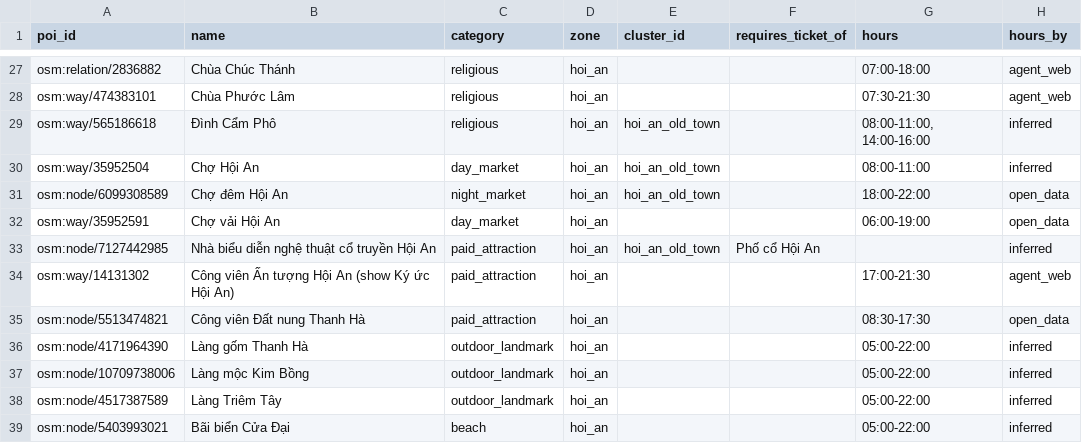
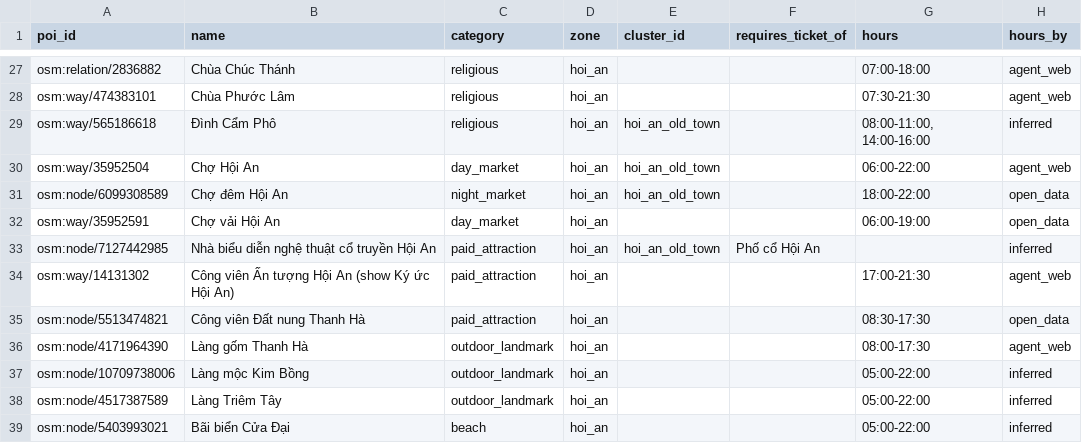
Before and after one commit to DangHung1110/Davel-Trace, a CSV file: reports/p0/08_new_pois.csv, drawn as a sheet; only a part is shown, gaps mark what is left out.

```diff
--- a/reports/p0/08_new_pois.csv
+++ b/reports/p0/08_new_pois.csv
@@ -29,3 +29,3 @@ osm:way/474383101,Chùa Phước Lâm,religious,hoi_an,,,07:30-21:30,agent_web
 osm:way/565186618,Đình Cẩm Phô,religious,hoi_an,hoi_an_old_town,,"08:00-11:00, 14:00-16:00",inferred
-osm:way/35952504,Chợ Hội An,day_market,hoi_an,hoi_an_old_town,,08:00-11:00,inferred
+osm:way/35952504,Chợ Hội An,day_market,hoi_an,hoi_an_old_town,,06:00-22:00,agent_web
 osm:node/6099308589,Chợ đêm Hội An,night_market,hoi_an,hoi_an_old_town,,18:00-22:00,open_data
@@ -35,3 +35,3 @@ osm:way/14131302,Công viên Ấn tượng Hội An (show Ký ức Hội An),pai
 osm:node/5513474821,Công viên Đất nung Thanh Hà,paid_attraction,hoi_an,,,08:30-17:30,open_data
-osm:node/4171964390,Làng gốm Thanh Hà,outdoor_landmark,hoi_an,,,05:00-22:00,inferred
+osm:node/4171964390,Làng gốm Thanh Hà,outdoor_landmark,hoi_an,,,08:00-17:30,agent_web
 osm:node/10709738006,Làng mộc Kim Bồng,outdoor_landmark,hoi_an,,,05:00-22:00,inferred
```
Also changed, not shown: BE/data/exports/danang-v2/poi_features.csv, reports/p0/11_verify_queue.csv, 23 other files.
